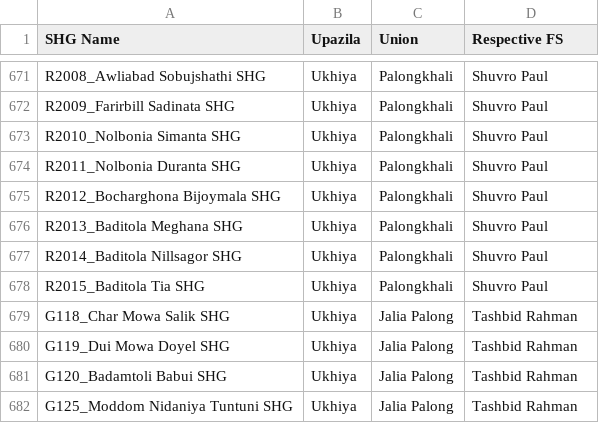
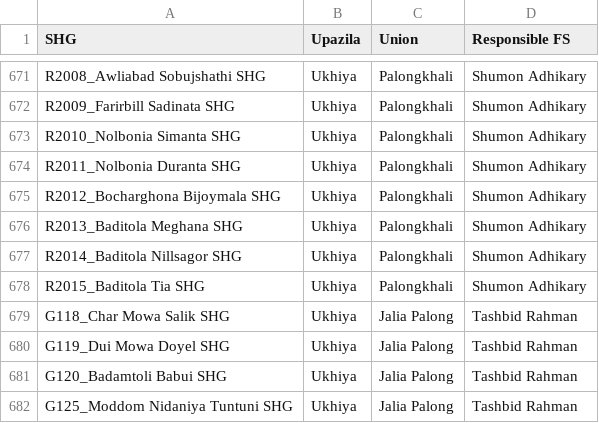
Before and after one commit to shushilan-cxb/SHG-Meeting-Output-Tracker, a CSV file: SHG Meeting Plan.csv, drawn as a sheet; only a part is shown, gaps mark what is left out; the diff covers the shown part only; the diff names each change by its address in the sheet, - before the commit and + after, or states it on an @@ line.

```diff
--- a/SHG Meeting Plan.csv
+++ b/SHG Meeting Plan.csv
-A1: SHG Name
+A1: SHG
-D1: Respective FS
+D1: Responsible FS
-D671:D678 (Responsible FS): Shuvro Paul
+D671:D678 (Responsible FS): Shumon Adhikary
```
Also changed, not shown: 49 edited cells elsewhere in this file.
